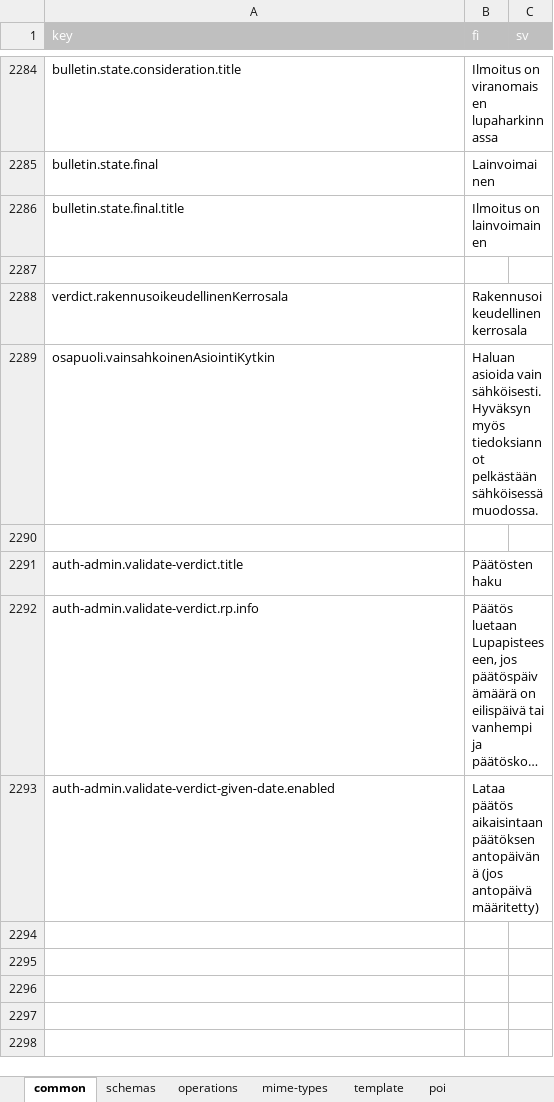
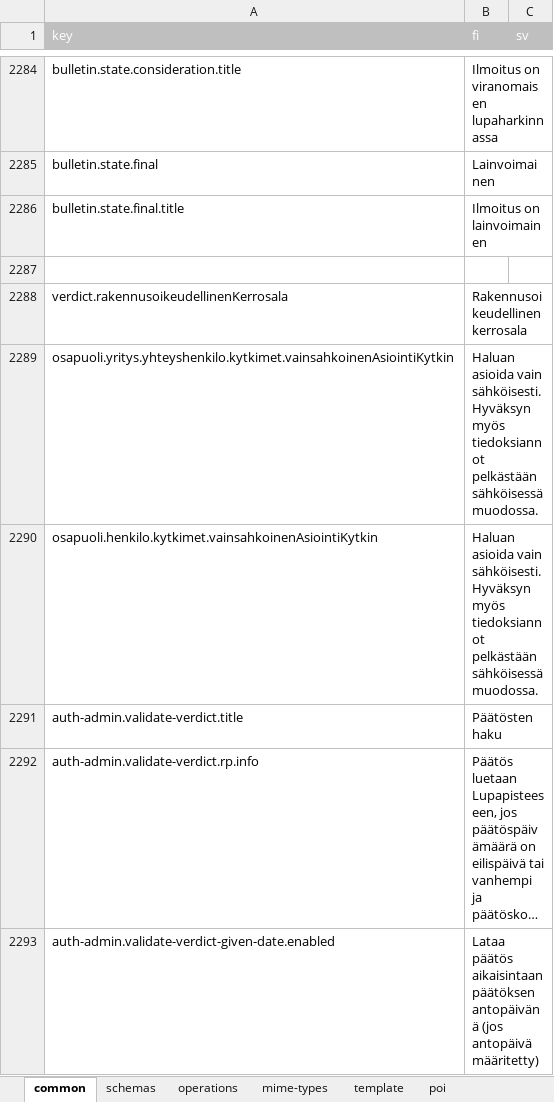
Before and after one commit to lupapiste/lupapiste, an Excel workbook: resources/i18n.xlsx, sheet common, drawn as a sheet; only a part is shown, gaps mark what is left out; long unchanged cells end in …; values as stored, in another font and other column widths than the file's, no borders; conditional formats not drawn; removed rows and columns are numbered as before the commit, all else as after; the diff names each change by its address in the sheet, - before the commit and + after, or states it on an @@ line.

Commit message:
i18n adjustments

```diff
--- a/resources/i18n.xlsx (sheet common)
+++ b/resources/i18n.xlsx (sheet common)
+row 2289: osapuoli.yritys.yhteyshenkilo.kytkimet.vainsahkoinenAsiointiKytkin | Haluan asioida vain sähköisesti. Hyväksyn myös tiedoksiannot pelkästään sähköisessä muodossa.
-A2290 (key): osapuoli.vainsahkoinenAsiointiKytkin
+A2290 (key): osapuoli.henkilo.kytkimet.vainsahkoinenAsiointiKytkin
-row 2290: (empty)
```
Also changed, not shown: sheet operations.
